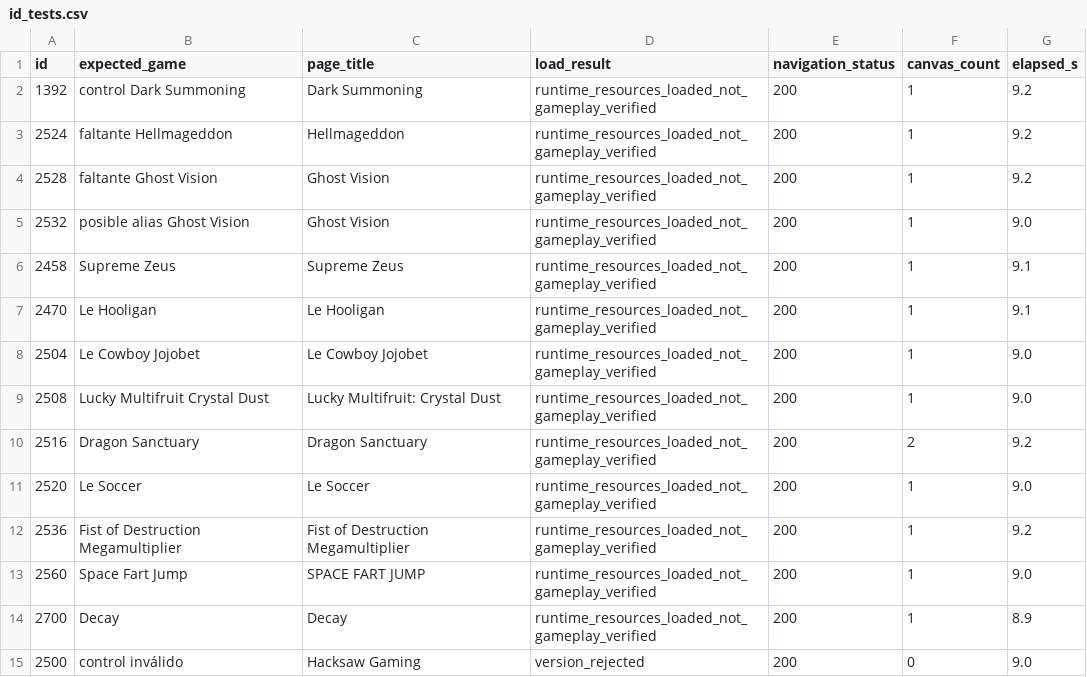
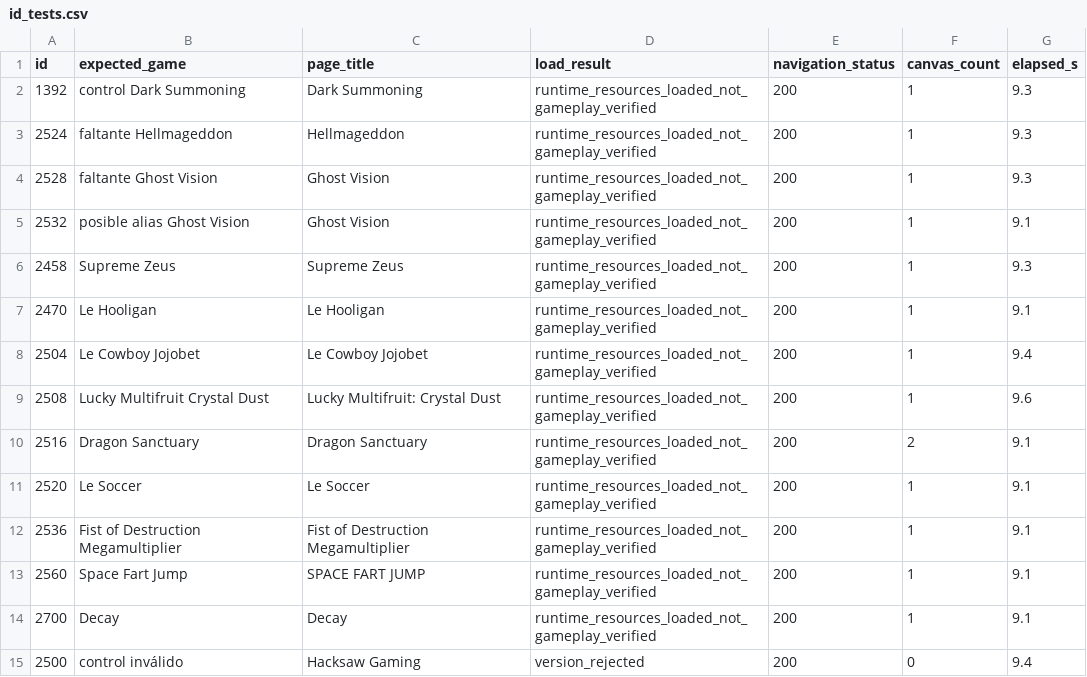
Before and after one commit to Shisetsu-Code/Probador, a CSV file: results/id_tests.csv, drawn as a sheet; only a part is shown; the diff covers the shown part only.

```diff
--- a/results/id_tests.csv
+++ b/results/id_tests.csv
@@ -1,15 +1,15 @@
 id,expected_game,page_title,load_result,navigation_status,canvas_count,elapsed_s
-1392,control Dark Summoning,Dark Summoning,runtime_resources_loaded_not_gameplay_verified,200,1,9.2
-2524,faltante Hellmageddon,Hellmageddon,runtime_resources_loaded_not_gameplay_verified,200,1,9.2
-2528,faltante Ghost Vision,Ghost Vision,runtime_resources_loaded_not_gameplay_verified,200,1,9.2
-2532,posible alias Ghost Vision,Ghost Vision,runtime_resources_loaded_not_gameplay_verified,200,1,9.0
-2458,Supreme Zeus,Supreme Zeus,runtime_resources_loaded_not_gameplay_verified,200,1,9.1
+1392,control Dark Summoning,Dark Summoning,runtime_resources_loaded_not_gameplay_verified,200,1,9.3
+2524,faltante Hellmageddon,Hellmageddon,runtime_resources_loaded_not_gameplay_verified,200,1,9.3
+2528,faltante Ghost Vision,Ghost Vision,runtime_resources_loaded_not_gameplay_verified,200,1,9.3
+2532,posible alias Ghost Vision,Ghost Vision,runtime_resources_loaded_not_gameplay_verified,200,1,9.1
+2458,Supreme Zeus,Supreme Zeus,runtime_resources_loaded_not_gameplay_verified,200,1,9.3
 2470,Le Hooligan,Le Hooligan,runtime_resources_loaded_not_gameplay_verified,200,1,9.1
-2504,Le Cowboy Jojobet,Le Cowboy Jojobet,runtime_resources_loaded_not_gameplay_verified,200,1,9.0
-2508,Lucky Multifruit Crystal Dust,Lucky Multifruit: Crystal Dust,runtime_resources_loaded_not_gameplay_verified,200,1,9.0
-2516,Dragon Sanctuary,Dragon Sanctuary,runtime_resources_loaded_not_gameplay_verified,200,2,9.2
-2520,Le Soccer,Le Soccer,runtime_resources_loaded_not_gameplay_verified,200,1,9.0
-2536,Fist of Destruction Megamultiplier,Fist of Destruction Megamultiplier,runtime_resources_loaded_not_gameplay_verified,200,1,9.2
-2560,Space Fart Jump,SPACE FART JUMP,runtime_resources_loaded_not_gameplay_verified,200,1,9.0
-2700,Decay,Decay,runtime_resources_loaded_not_gameplay_verified,200,1,8.9
-2500,control inválido,Hacksaw Gaming,version_rejected,200,0,9.0
+2504,Le Cowboy Jojobet,Le Cowboy Jojobet,runtime_resources_loaded_not_gameplay_verified,200,1,9.4
+2508,Lucky Multifruit Crystal Dust,Lucky Multifruit: Crystal Dust,runtime_resources_loaded_not_gameplay_verified,200,1,9.6
+2516,Dragon Sanctuary,Dragon Sanctuary,runtime_resources_loaded_not_gameplay_verified,200,2,9.1
+2520,Le Soccer,Le Soccer,runtime_resources_loaded_not_gameplay_verified,200,1,9.1
+2536,Fist of Destruction Megamultiplier,Fist of Destruction Megamultiplier,runtime_resources_loaded_not_gameplay_verified,200,1,9.1
+2560,Space Fart Jump,SPACE FART JUMP,runtime_resources_loaded_not_gameplay_verified,200,1,9.1
+2700,Decay,Decay,runtime_resources_loaded_not_gameplay_verified,200,1,9.1
+2500,control inválido,Hacksaw Gaming,version_rejected,200,0,9.4
```
Also changed, not shown: 19 edited cells elsewhere in this file, 2 other files.
